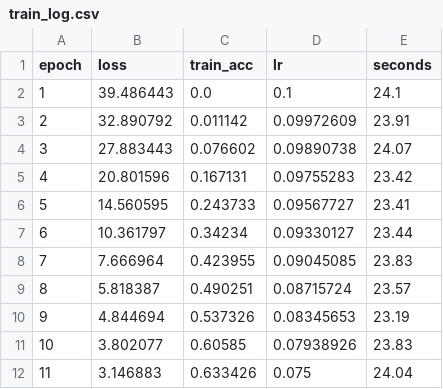
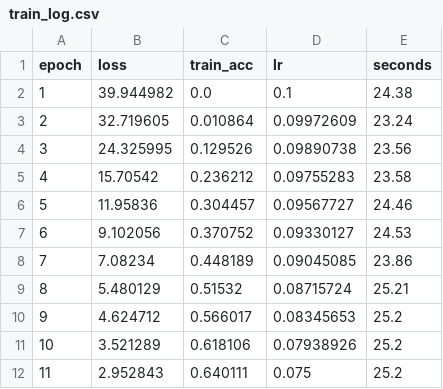
Before and after one commit to DrGlitch666/AIGC-in-Face-Recognition-Dataset-Augmentation, a CSV file: results/runs/e1-real-only-seed0/train_log.csv, drawn as a sheet; only a part is shown; the diff covers the shown part only.

```diff
--- a/results/runs/e1-real-only-seed0/train_log.csv
+++ b/results/runs/e1-real-only-seed0/train_log.csv
@@ -1,12 +1,12 @@
 epoch,loss,train_acc,lr,seconds
-1,39.486443,0.0,0.1,24.1
-2,32.890792,0.011142,0.09972609,23.91
-3,27.883443,0.076602,0.09890738,24.07
-4,20.801596,0.167131,0.09755283,23.42
-5,14.560595,0.243733,0.09567727,23.41
-6,10.361797,0.34234,0.09330127,23.44
-7,7.666964,0.423955,0.09045085,23.83
-8,5.818387,0.490251,0.08715724,23.57
-9,4.844694,0.537326,0.08345653,23.19
-10,3.802077,0.60585,0.07938926,23.83
-11,3.146883,0.633426,0.075,24.04
+1,39.944982,0.0,0.1,24.38
+2,32.719605,0.010864,0.09972609,23.24
+3,24.325995,0.129526,0.09890738,23.56
+4,15.70542,0.236212,0.09755283,23.58
+5,11.95836,0.304457,0.09567727,24.46
+6,9.102056,0.370752,0.09330127,24.53
+7,7.08234,0.448189,0.09045085,23.86
+8,5.480129,0.51532,0.08715724,25.21
+9,4.624712,0.566017,0.08345653,25.2
+10,3.521289,0.618106,0.07938926,25.2
+11,2.952843,0.640111,0.075,25.2
```
Also changed, not shown: 56 edited cells elsewhere in this file, results/runs/e4-real-plus-synth-seed0/train_log.csv, 9 other files.
